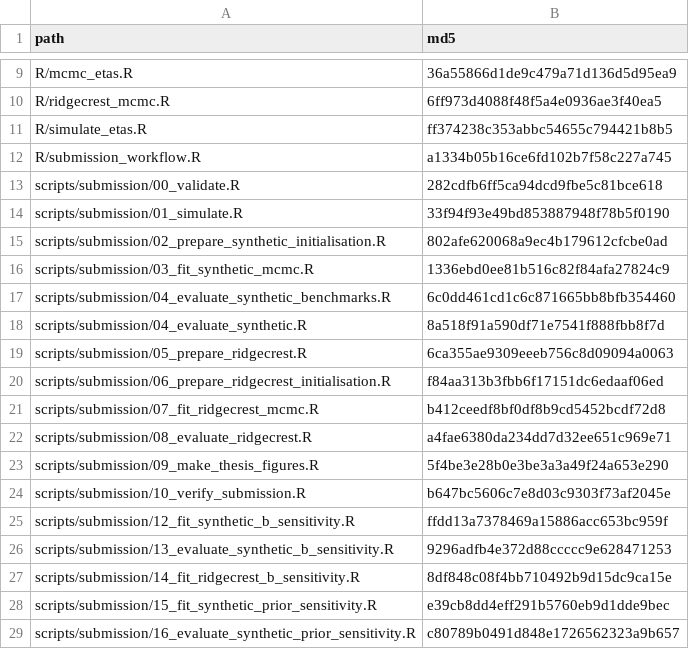
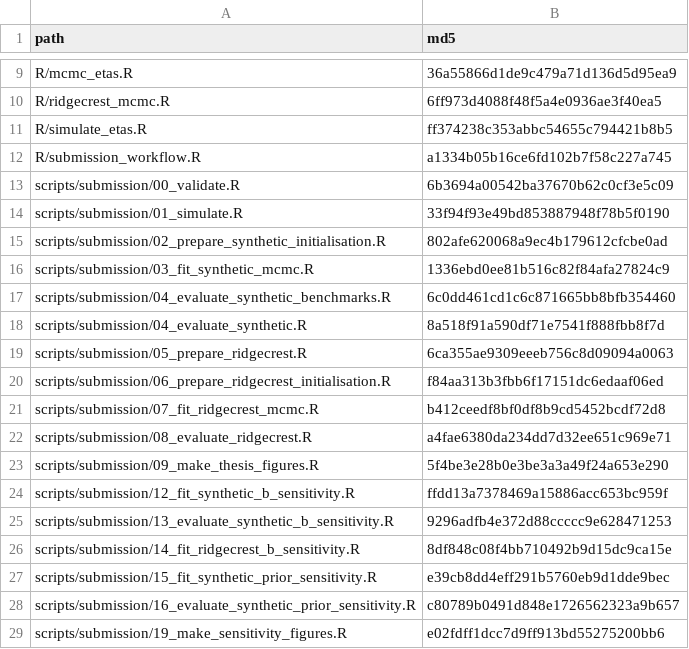
Before and after one commit to zczl929/msc-thesis-etas, a CSV file: results/submission_v1/code_manifest.csv, drawn as a sheet; only a part is shown, gaps mark what is left out; the shorter side is filled out with more unchanged rows.

Commit message:
Remove submission verification script

```diff
--- a/results/submission_v1/code_manifest.csv
+++ b/results/submission_v1/code_manifest.csv
@@ -12,3 +12,3 @@
 "R/submission_workflow.R","a1334b05b16ce6fd102b7f58c227a745"
-"scripts/submission/00_validate.R","282cdfb6ff5ca94dcd9fbe5c81bce618"
+"scripts/submission/00_validate.R","6b3694a00542ba37670b62c0cf3e5c09"
 "scripts/submission/01_simulate.R","33f94f93e49bd853887948f78b5f0190"
@@ -23,3 +23,2 @@
 "scripts/submission/09_make_thesis_figures.R","5f4be3e28b0e3be3a3a49f24a653e290"
-"scripts/submission/10_verify_submission.R","b647bc5606c7e8d03c9303f73af2045e"
 "scripts/submission/12_fit_synthetic_b_sensitivity.R","ffdd13a7378469a15886acc653bc959f"
```
Also changed, not shown: 3 other files.
